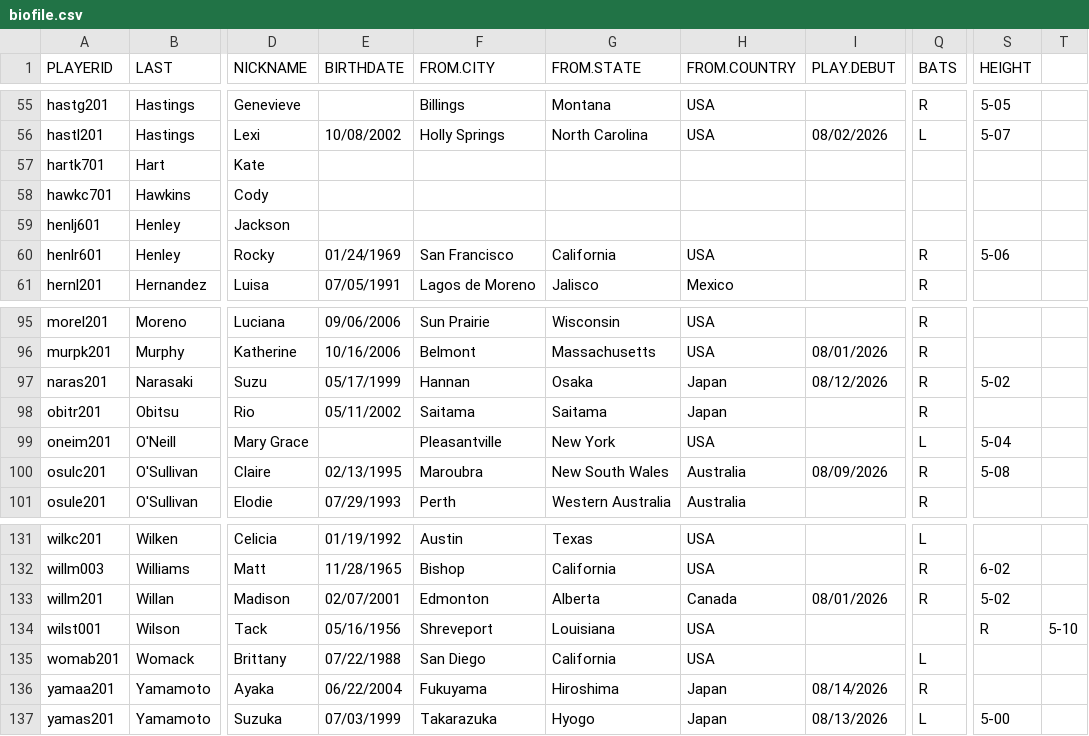
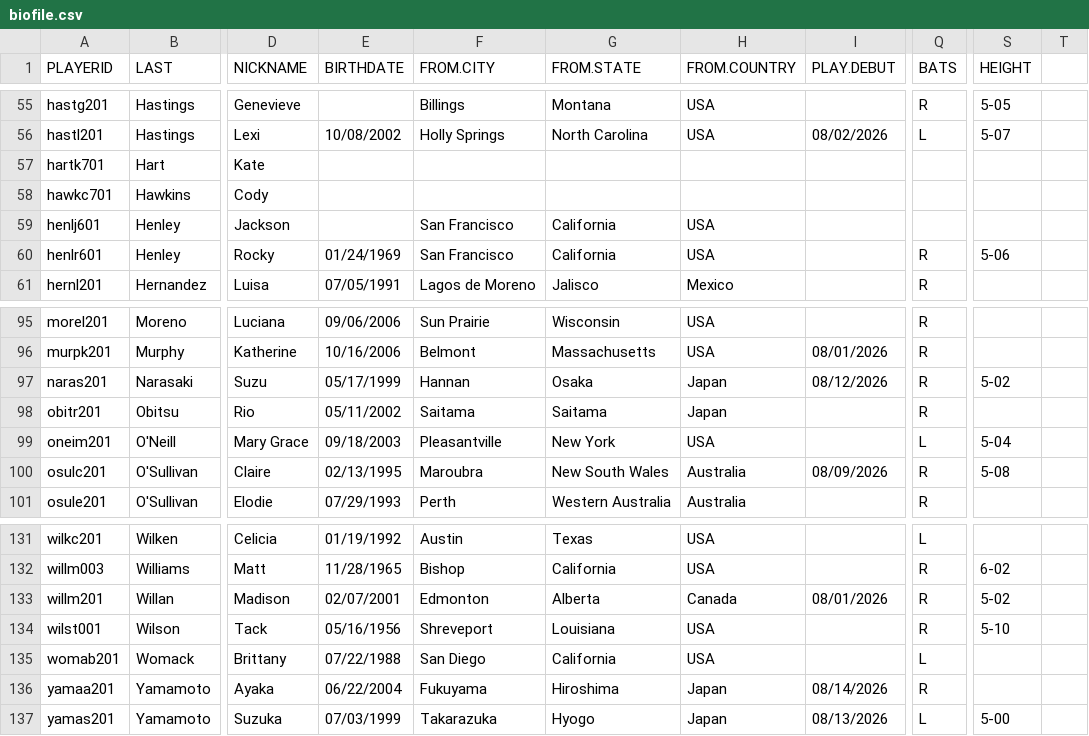
Before and after one commit to DKeatonDC/RetroWPBL, a CSV file: biodata/biofile.csv, drawn as a sheet; only a part is shown, gaps mark what is left out; the diff names each change by its address in the sheet, - before the commit and + after, or states it on an @@ line.

Commit message:
Biodata column fix and minor improvements

```diff
--- a/biodata/biofile.csv
+++ b/biodata/biofile.csv
-F59 (FROM.CITY): (empty)
+F59 (FROM.CITY): San Francisco
-G59 (FROM.STATE): (empty)
+G59 (FROM.STATE): California
-H59 (FROM.COUNTRY): (empty)
+H59 (FROM.COUNTRY): USA
-E99 (BIRTHDATE): (empty)
+E99 (BIRTHDATE): 09/18/2003
-Q134 (BATS): (empty)
+Q134 (BATS): R
-S134 (HEIGHT): R
+S134 (HEIGHT): 5-10
-T134: 5-10
+T134: (empty)
```
